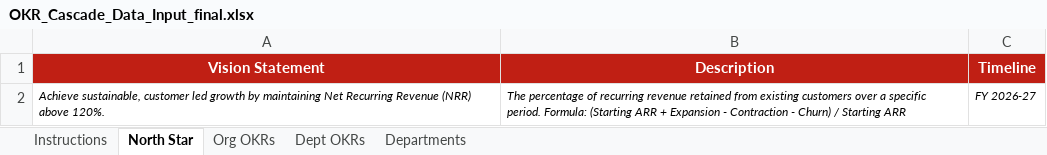
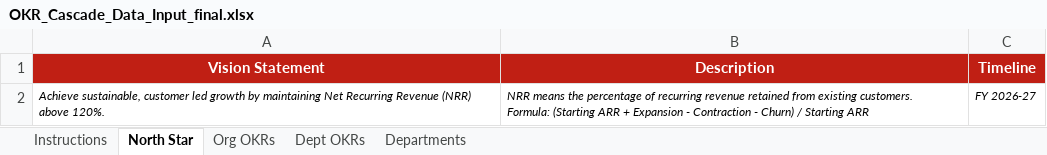
Before and after one commit to abhi-sukhadia-zagg/zaggle-okr-cascade, an Excel workbook: OKR_Cascade_Data_Input_final.xlsx, sheet North Star, drawn as a sheet; values as stored, in another font and other column widths than the file's, no borders; ↵ is a line break in a cell; the diff names each change by its address in the sheet, - before the commit and + after, or states it on an @@ line.

Commit message:
Update OKR data

```diff
--- a/OKR_Cascade_Data_Input_final.xlsx (sheet North Star)
+++ b/OKR_Cascade_Data_Input_final.xlsx (sheet North Star)
-B2 (Description): The percentage of recurring revenue retained from existing customers over a specific period. Formula: (Starting…
+B2 (Description): NRR means the percentage of recurring revenue retained from existing customers. ↵ Formula: (Starting…
```
Also changed, not shown: sheet Dept OKRs.
